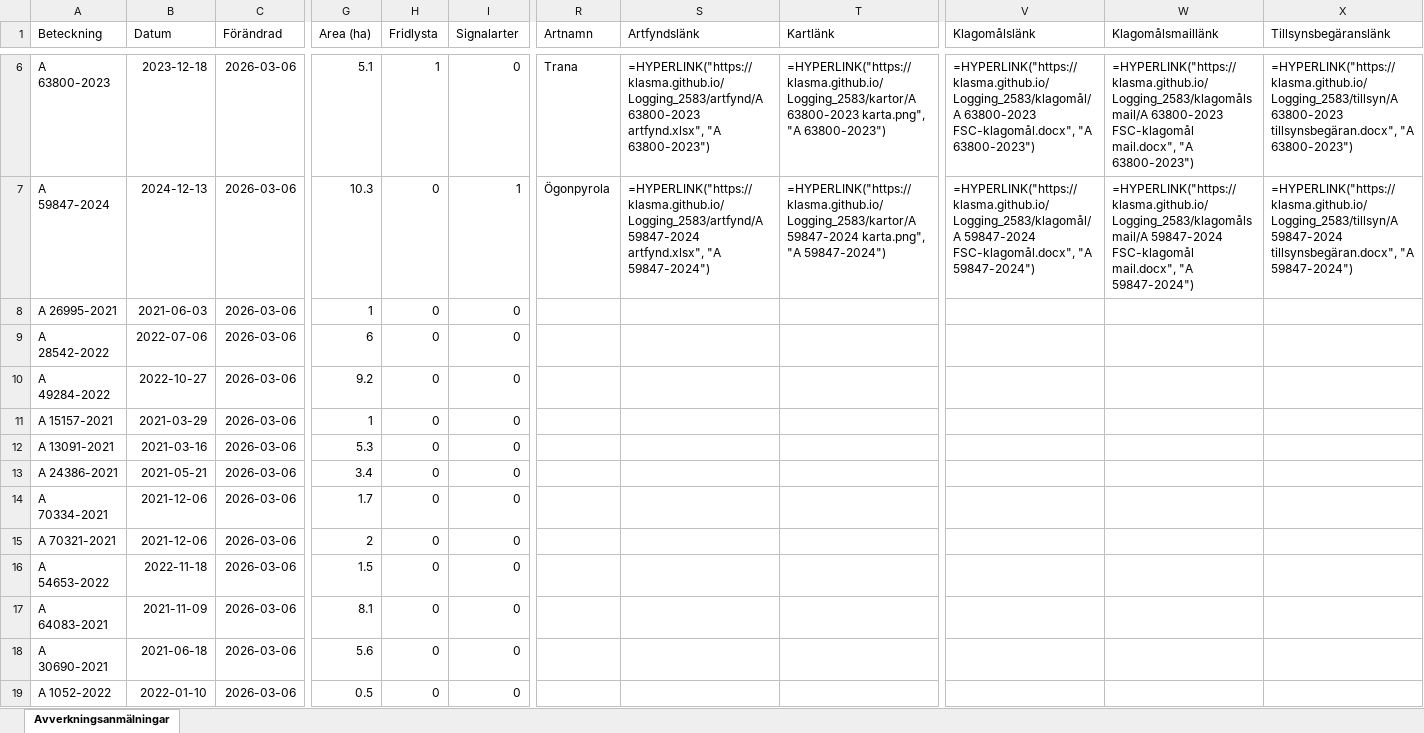
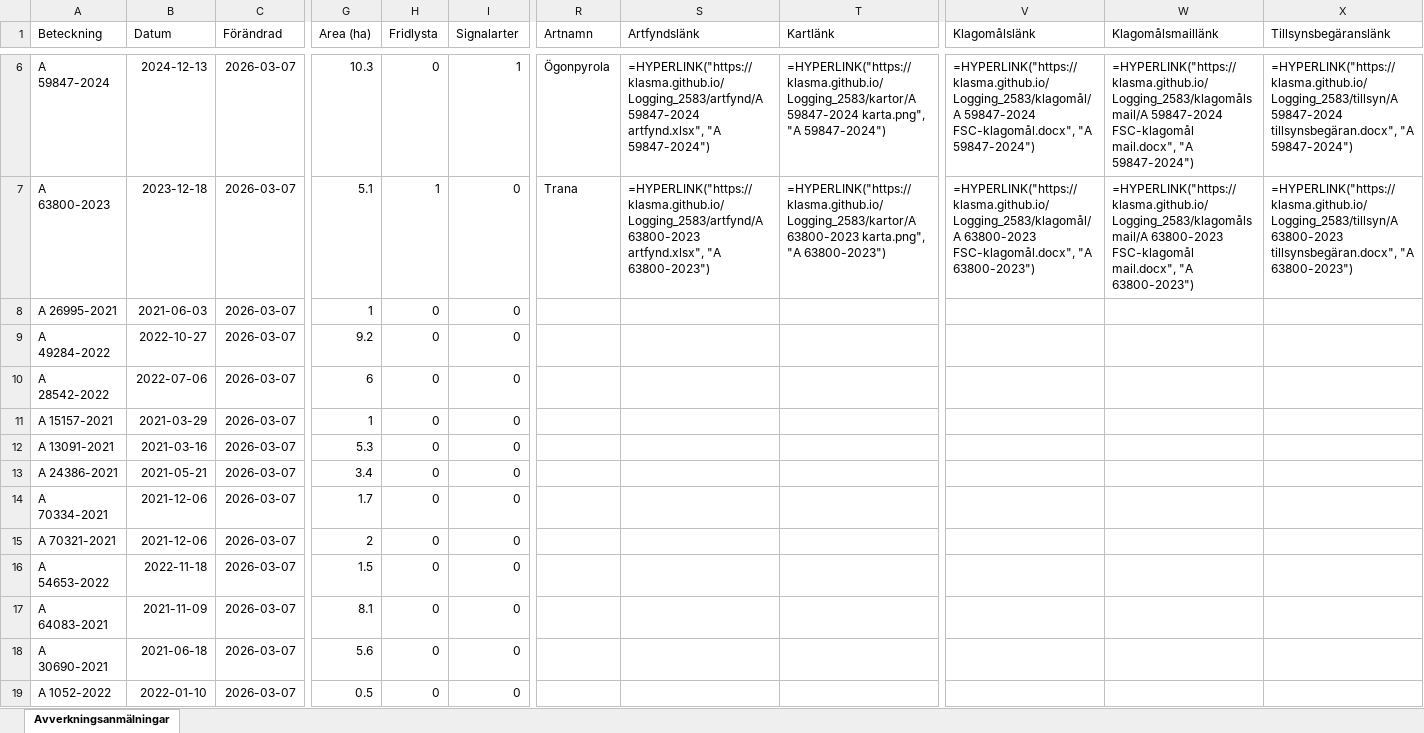
Before and after one commit to klasma/Logging_2583, an Excel workbook: Översikt HAPARANDA.xlsx, sheet Avverkningsanmälningar, drawn as a sheet; only a part is shown, gaps mark what is left out; values as stored, in another font and other column widths than the file's, no borders; formulas without a stored value are shown as written; the diff covers the shown part only; the diff names each change by its address in the sheet, - before the commit and + after, or states it on an @@ line.

```diff
--- a/Översikt HAPARANDA.xlsx (sheet Avverkningsanmälningar)
+++ b/Översikt HAPARANDA.xlsx (sheet Avverkningsanmälningar)
-A6 (Beteckning): A 63800-2023
+A6 (Beteckning): A 59847-2024
-B6 (Datum): 2023-12-18
+B6 (Datum): 2024-12-13
-C6:C19 (Förändrad): 2026-03-06
+C6:C19 (Förändrad): 2026-03-07
-G6 (Area (ha)): 5.1
+G6 (Area (ha)): 10.3
-H6 (Fridlysta): 1
+H6 (Fridlysta): 0
-I6 (Signalarter): 0
+I6 (Signalarter): 1
-R6 (Artnamn): Trana
+R6 (Artnamn): Ögonpyrola
-S6 (Artfyndslänk): =HYPERLINK("https://klasma.github.io/Logging_2583/artfynd/A 63800-2023 artfynd.xlsx", "A 63800-2023")
+S6 (Artfyndslänk): =HYPERLINK("https://klasma.github.io/Logging_2583/artfynd/A 59847-2024 artfynd.xlsx", "A 59847-2024")
-T6 (Kartlänk): =HYPERLINK("https://klasma.github.io/Logging_2583/kartor/A 63800-2023 karta.png", "A 63800-2023")
+T6 (Kartlänk): =HYPERLINK("https://klasma.github.io/Logging_2583/kartor/A 59847-2024 karta.png", "A 59847-2024")
-V6 (Klagomålslänk): =HYPERLINK("https://klasma.github.io/Logging_2583/klagomål/A 63800-2023 FSC-klagomål.docx", "A 63800-2023")
+V6 (Klagomålslänk): =HYPERLINK("https://klasma.github.io/Logging_2583/klagomål/A 59847-2024 FSC-klagomål.docx", "A 59847-2024")
-W6 (Klagomålsmaillänk): =HYPERLINK("https://klasma.github.io/Logging_2583/klagomålsmail/A 63800-2023 FSC-klagomål mail.docx", "A 63800-2023")
+W6 (Klagomålsmaillänk): =HYPERLINK("https://klasma.github.io/Logging_2583/klagomålsmail/A 59847-2024 FSC-klagomål mail.docx", "A 59847-2024")
-X6 (Tillsynsbegäranslänk): =HYPERLINK("https://klasma.github.io/Logging_2583/tillsyn/A 63800-2023 tillsynsbegäran.docx", "A 63800-2023")
+X6 (Tillsynsbegäranslänk): =HYPERLINK("https://klasma.github.io/Logging_2583/tillsyn/A 59847-2024 tillsynsbegäran.docx", "A 59847-2024")
-A7 (Beteckning): A 59847-2024
+A7 (Beteckning): A 63800-2023
-B7 (Datum): 2024-12-13
+B7 (Datum): 2023-12-18
-G7 (Area (ha)): 10.3
+G7 (Area (ha)): 5.1
-H7 (Fridlysta): 0
+H7 (Fridlysta): 1
-I7 (Signalarter): 1
+I7 (Signalarter): 0
-R7 (Artnamn): Ögonpyrola
+R7 (Artnamn): Trana
-S7 (Artfyndslänk): =HYPERLINK("https://klasma.github.io/Logging_2583/artfynd/A 59847-2024 artfynd.xlsx", "A 59847-2024")
+S7 (Artfyndslänk): =HYPERLINK("https://klasma.github.io/Logging_2583/artfynd/A 63800-2023 artfynd.xlsx", "A 63800-2023")
-T7 (Kartlänk): =HYPERLINK("https://klasma.github.io/Logging_2583/kartor/A 59847-2024 karta.png", "A 59847-2024")
+T7 (Kartlänk): =HYPERLINK("https://klasma.github.io/Logging_2583/kartor/A 63800-2023 karta.png", "A 63800-2023")
-V7 (Klagomålslänk): =HYPERLINK("https://klasma.github.io/Logging_2583/klagomål/A 59847-2024 FSC-klagomål.docx", "A 59847-2024")
+V7 (Klagomålslänk): =HYPERLINK("https://klasma.github.io/Logging_2583/klagomål/A 63800-2023 FSC-klagomål.docx", "A 63800-2023")
-W7 (Klagomålsmaillänk): =HYPERLINK("https://klasma.github.io/Logging_2583/klagomålsmail/A 59847-2024 FSC-klagomål mail.docx", "A 59847-2024")
+W7 (Klagomålsmaillänk): =HYPERLINK("https://klasma.github.io/Logging_2583/klagomålsmail/A 63800-2023 FSC-klagomål mail.docx", "A 63800-2023")
-X7 (Tillsynsbegäranslänk): =HYPERLINK("https://klasma.github.io/Logging_2583/tillsyn/A 59847-2024 tillsynsbegäran.docx", "A 59847-2024")
+X7 (Tillsynsbegäranslänk): =HYPERLINK("https://klasma.github.io/Logging_2583/tillsyn/A 63800-2023 tillsynsbegäran.docx", "A 63800-2023")
-A9 (Beteckning): A 28542-2022
+A9 (Beteckning): A 49284-2022
-B9 (Datum): 2022-07-06
+B9 (Datum): 2022-10-27
-G9 (Area (ha)): 6
+G9 (Area (ha)): 9.2
-A10 (Beteckning): A 49284-2022
+A10 (Beteckning): A 28542-2022
-B10 (Datum): 2022-10-27
+B10 (Datum): 2022-07-06
-G10 (Area (ha)): 9.2
+G10 (Area (ha)): 6
```
Also changed, not shown: 820 edited cells elsewhere in this sheet, artfynd/A 1855-2025 artfynd.xlsx, artfynd/A 41136-2023 artfynd.xlsx, 31 other files.
